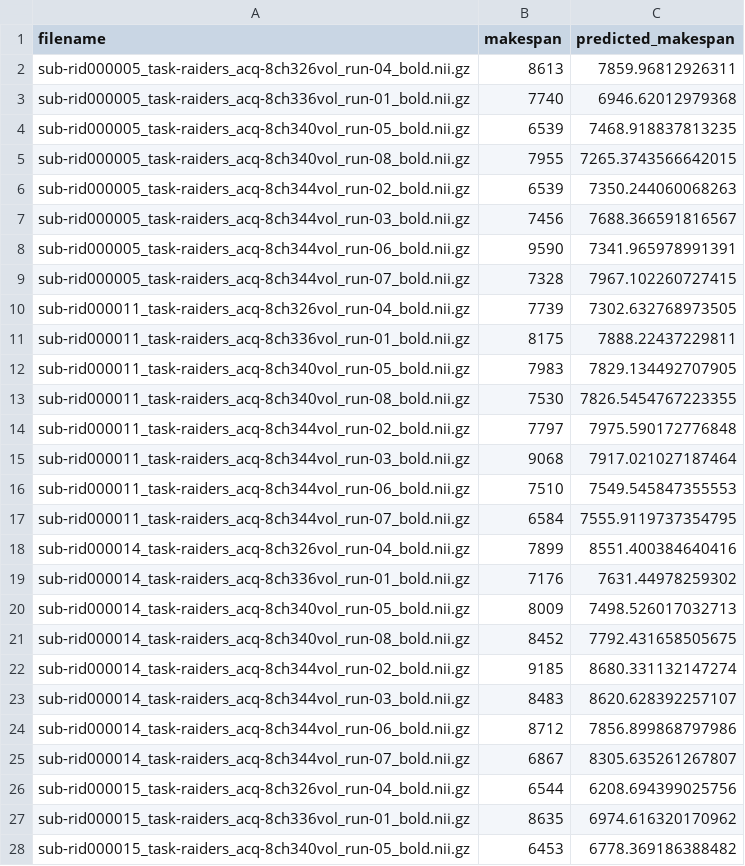
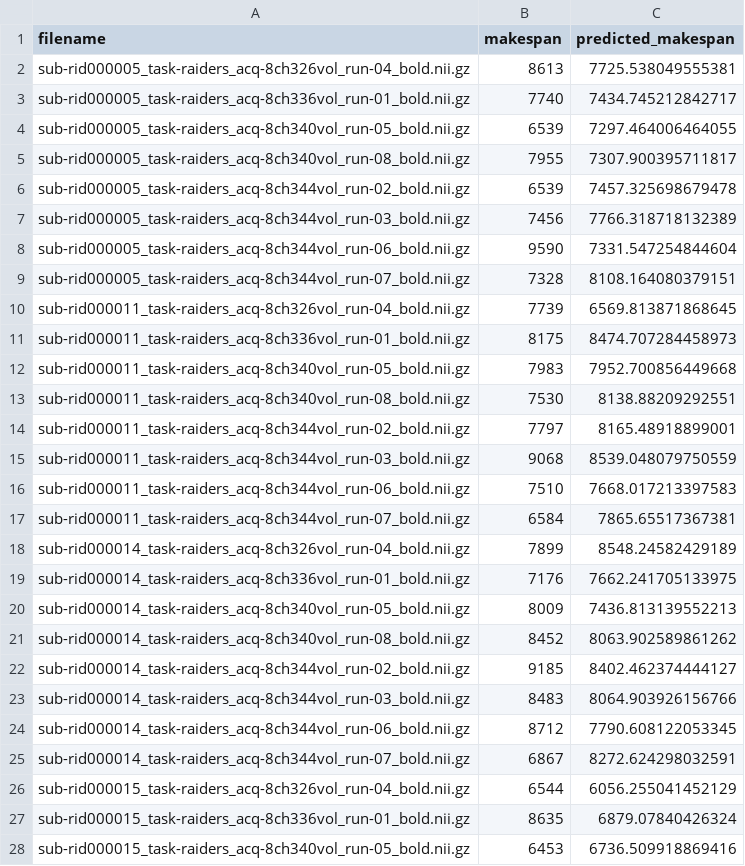
Before and after one commit to sairithvik800/PredictiveModeling, a CSV file: csv_files/outputs/cv_predictions_ard_manual.csv, drawn as a sheet; only a part is shown; the diff covers the shown part only.

```diff
--- a/csv_files/outputs/cv_predictions_ard_manual.csv
+++ b/csv_files/outputs/cv_predictions_ard_manual.csv
@@ -1,28 +1,28 @@
 filename,makespan,predicted_makespan
-sub-rid000005_task-raiders_acq-8ch326vol_run-04_bold.nii.gz,8613,7859.96812926311
-sub-rid000005_task-raiders_acq-8ch336vol_run-01_bold.nii.gz,7740,6946.62012979368
-sub-rid000005_task-raiders_acq-8ch340vol_run-05_bold.nii.gz,6539,7468.918837813235
-sub-rid000005_task-raiders_acq-8ch340vol_run-08_bold.nii.gz,7955,7265.3743566642015
-sub-rid000005_task-raiders_acq-8ch344vol_run-02_bold.nii.gz,6539,7350.244060068263
-sub-rid000005_task-raiders_acq-8ch344vol_run-03_bold.nii.gz,7456,7688.366591816567
-sub-rid000005_task-raiders_acq-8ch344vol_run-06_bold.nii.gz,9590,7341.965978991391
-sub-rid000005_task-raiders_acq-8ch344vol_run-07_bold.nii.gz,7328,7967.102260727415
-sub-rid000011_task-raiders_acq-8ch326vol_run-04_bold.nii.gz,7739,7302.632768973505
-sub-rid000011_task-raiders_acq-8ch336vol_run-01_bold.nii.gz,8175,7888.22437229811
-sub-rid000011_task-raiders_acq-8ch340vol_run-05_bold.nii.gz,7983,7829.134492707905
-sub-rid000011_task-raiders_acq-8ch340vol_run-08_bold.nii.gz,7530,7826.5454767223355
-sub-rid000011_task-raiders_acq-8ch344vol_run-02_bold.nii.gz,7797,7975.590172776848
-sub-rid000011_task-raiders_acq-8ch344vol_run-03_bold.nii.gz,9068,7917.021027187464
-sub-rid000011_task-raiders_acq-8ch344vol_run-06_bold.nii.gz,7510,7549.545847355553
-sub-rid000011_task-raiders_acq-8ch344vol_run-07_bold.nii.gz,6584,7555.9119737354795
-sub-rid000014_task-raiders_acq-8ch326vol_run-04_bold.nii.gz,7899,8551.400384640416
-sub-rid000014_task-raiders_acq-8ch336vol_run-01_bold.nii.gz,7176,7631.44978259302
-sub-rid000014_task-raiders_acq-8ch340vol_run-05_bold.nii.gz,8009,7498.526017032713
-sub-rid000014_task-raiders_acq-8ch340vol_run-08_bold.nii.gz,8452,7792.431658505675
-sub-rid000014_task-raiders_acq-8ch344vol_run-02_bold.nii.gz,9185,8680.331132147274
-sub-rid000014_task-raiders_acq-8ch344vol_run-03_bold.nii.gz,8483,8620.628392257107
-sub-rid000014_task-raiders_acq-8ch344vol_run-06_bold.nii.gz,8712,7856.899868797986
-sub-rid000014_task-raiders_acq-8ch344vol_run-07_bold.nii.gz,6867,8305.635261267807
-sub-rid000015_task-raiders_acq-8ch326vol_run-04_bold.nii.gz,6544,6208.694399025756
-sub-rid000015_task-raiders_acq-8ch336vol_run-01_bold.nii.gz,8635,6974.616320170962
-sub-rid000015_task-raiders_acq-8ch340vol_run-05_bold.nii.gz,6453,6778.369186388482
+sub-rid000005_task-raiders_acq-8ch326vol_run-04_bold.nii.gz,8613,7725.538049555381
+sub-rid000005_task-raiders_acq-8ch336vol_run-01_bold.nii.gz,7740,7434.745212842717
+sub-rid000005_task-raiders_acq-8ch340vol_run-05_bold.nii.gz,6539,7297.464006464055
+sub-rid000005_task-raiders_acq-8ch340vol_run-08_bold.nii.gz,7955,7307.900395711817
+sub-rid000005_task-raiders_acq-8ch344vol_run-02_bold.nii.gz,6539,7457.325698679478
+sub-rid000005_task-raiders_acq-8ch344vol_run-03_bold.nii.gz,7456,7766.318718132389
+sub-rid000005_task-raiders_acq-8ch344vol_run-06_bold.nii.gz,9590,7331.547254844604
+sub-rid000005_task-raiders_acq-8ch344vol_run-07_bold.nii.gz,7328,8108.164080379151
+sub-rid000011_task-raiders_acq-8ch326vol_run-04_bold.nii.gz,7739,6569.813871868645
+sub-rid000011_task-raiders_acq-8ch336vol_run-01_bold.nii.gz,8175,8474.707284458973
+sub-rid000011_task-raiders_acq-8ch340vol_run-05_bold.nii.gz,7983,7952.700856449668
+sub-rid000011_task-raiders_acq-8ch340vol_run-08_bold.nii.gz,7530,8138.88209292551
+sub-rid000011_task-raiders_acq-8ch344vol_run-02_bold.nii.gz,7797,8165.48918899001
+sub-rid000011_task-raiders_acq-8ch344vol_run-03_bold.nii.gz,9068,8539.048079750559
+sub-rid000011_task-raiders_acq-8ch344vol_run-06_bold.nii.gz,7510,7668.017213397583
+sub-rid000011_task-raiders_acq-8ch344vol_run-07_bold.nii.gz,6584,7865.65517367381
+sub-rid000014_task-raiders_acq-8ch326vol_run-04_bold.nii.gz,7899,8548.24582429189
+sub-rid000014_task-raiders_acq-8ch336vol_run-01_bold.nii.gz,7176,7662.241705133975
+sub-rid000014_task-raiders_acq-8ch340vol_run-05_bold.nii.gz,8009,7436.813139552213
+sub-rid000014_task-raiders_acq-8ch340vol_run-08_bold.nii.gz,8452,8063.902589861262
+sub-rid000014_task-raiders_acq-8ch344vol_run-02_bold.nii.gz,9185,8402.462374444127
+sub-rid000014_task-raiders_acq-8ch344vol_run-03_bold.nii.gz,8483,8064.903926156766
+sub-rid000014_task-raiders_acq-8ch344vol_run-06_bold.nii.gz,8712,7790.608122053345
+sub-rid000014_task-raiders_acq-8ch344vol_run-07_bold.nii.gz,6867,8272.624298032591
+sub-rid000015_task-raiders_acq-8ch326vol_run-04_bold.nii.gz,6544,6056.255041452129
+sub-rid000015_task-raiders_acq-8ch336vol_run-01_bold.nii.gz,8635,6879.07840426324
+sub-rid000015_task-raiders_acq-8ch340vol_run-05_bold.nii.gz,6453,6736.509918869416
```
Also changed, not shown: 61 edited cells elsewhere in this file, csv_files/outputs/cv_predictions_gpr_manual.csv, csv_files/outputs/cv_predictions_gpr_matern25_manual.csv, 43 other files.
